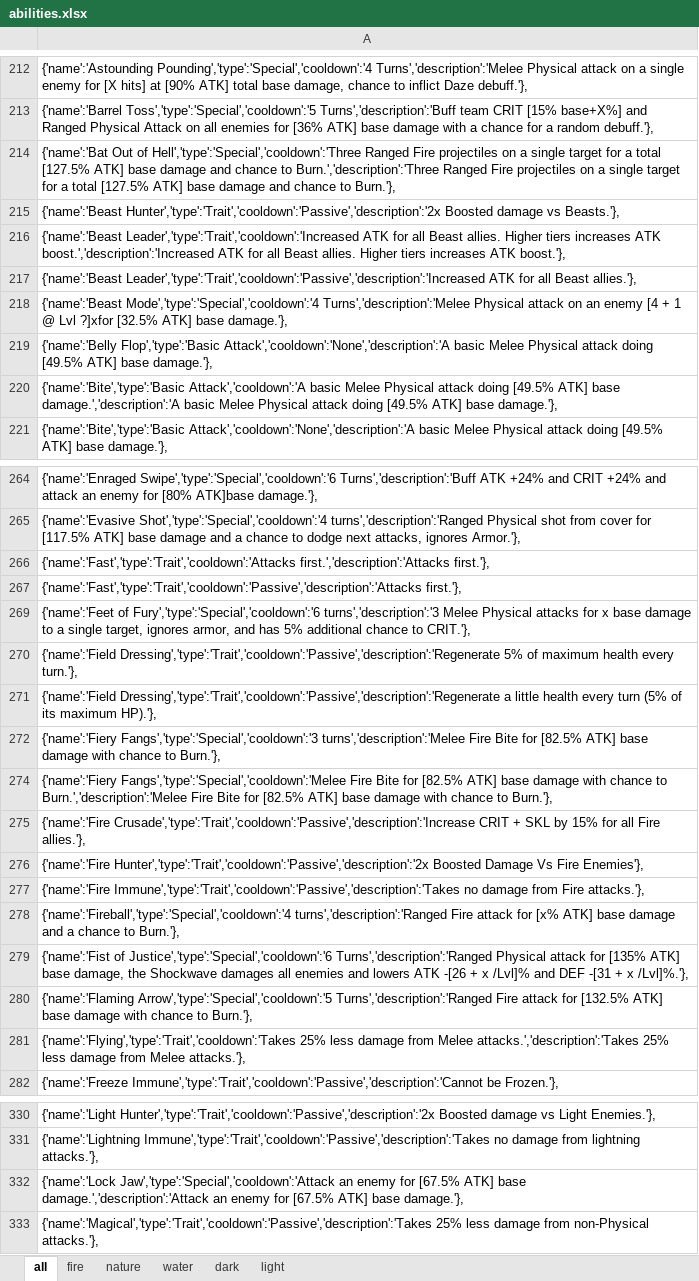
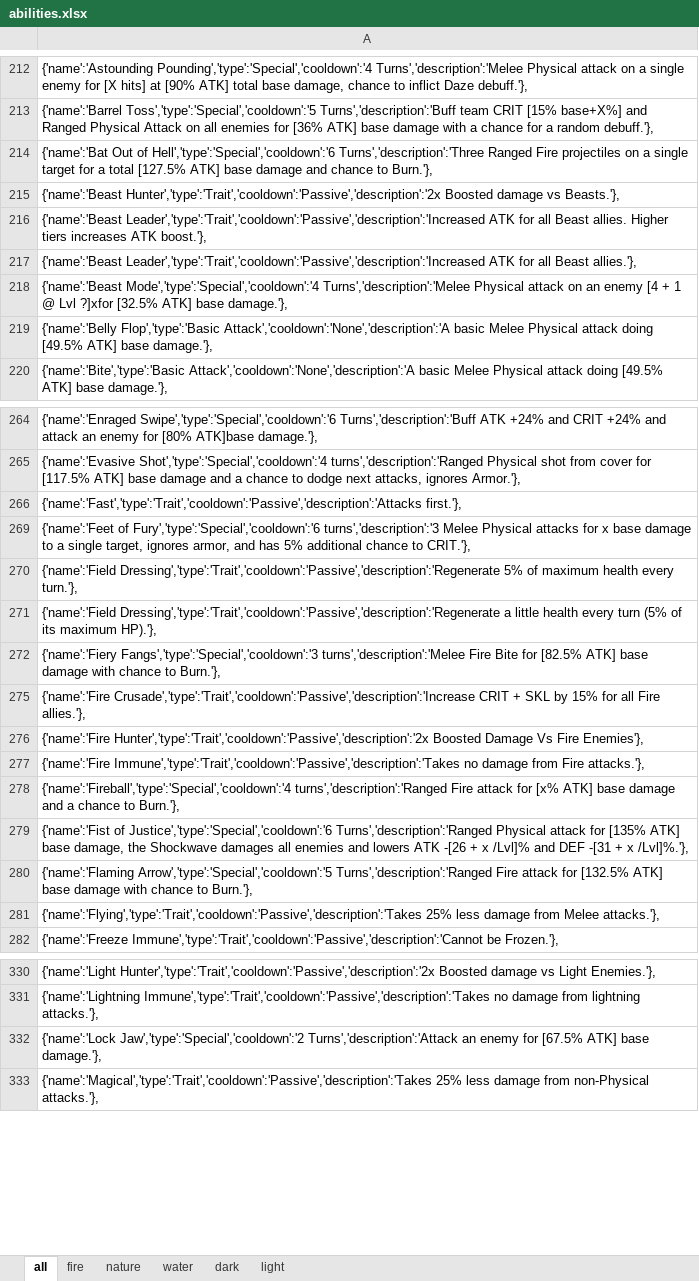
Before and after one commit to uzilan/dungboss, an Excel workbook: abilities/abilities.xlsx, sheet all, drawn as a sheet; only a part is shown, gaps mark what is left out; values as stored, in another font and other column widths than the file's, no borders; the diff covers the shown part only; the diff names each change by its address in the sheet, - before the commit and + after, or states it on an @@ line.

```diff
--- a/abilities/abilities.xlsx (sheet all)
+++ b/abilities/abilities.xlsx (sheet all)
-A214: …Out of Hell','type':'Special','cooldown':'Three Ranged Fire projectiles on a single target for a total [127.5% ATK] base damage and chance to Burn.','description':'Three Ranged Fire…
+A214: …Out of Hell','type':'Special','cooldown':'6 Turns','description':'Three Ranged Fire…
-A216: {'name':'Beast Leader','type':'Trait','cooldown':'Increased ATK for all Beast allies. Higher tiers increases ATK boost.','description':'Increased ATK for…
+A216: {'name':'Beast Leader','type':'Trait','cooldown':'Passive','description':'Increased ATK for…
-row 220: {'name':'Bite','type':'Basic Attack','cooldown':'A basic Melee Physical attack doing [49.5% ATK] base damage.','description':'A basic Melee Physical attack doing [49.5% ATK] base damage.'},
-row 266: {'name':'Fast','type':'Trait','cooldown':'Attacks first.','description':'Attacks first.'},
-row 274: {'name':'Fiery Fangs','type':'Special','cooldown':'Melee Fire Bite for [82.5% ATK] base damage with chance to Burn.','description':'Melee Fire Bite for [82.5% ATK] base damage with chance to Burn.'},
-A281: {'name':'Flying','type':'Trait','cooldown':'Takes 25% less damage from Melee attacks.','description':'Takes 25% less…
+A281: {'name':'Flying','type':'Trait','cooldown':'Passive','description':'Takes 25% less…
-A332: {'name':'Lock Jaw','type':'Special','cooldown':'Attack an enemy for [67.5% ATK] base damage.','description':'Attack an enemy…
+A332: {'name':'Lock Jaw','type':'Special','cooldown':'2 Turns','description':'Attack an enemy…
```
Also changed, not shown: 1 edited cell elsewhere in this sheet, sheet fire, formulas that keep their value, hidden cells, 25 other files.
